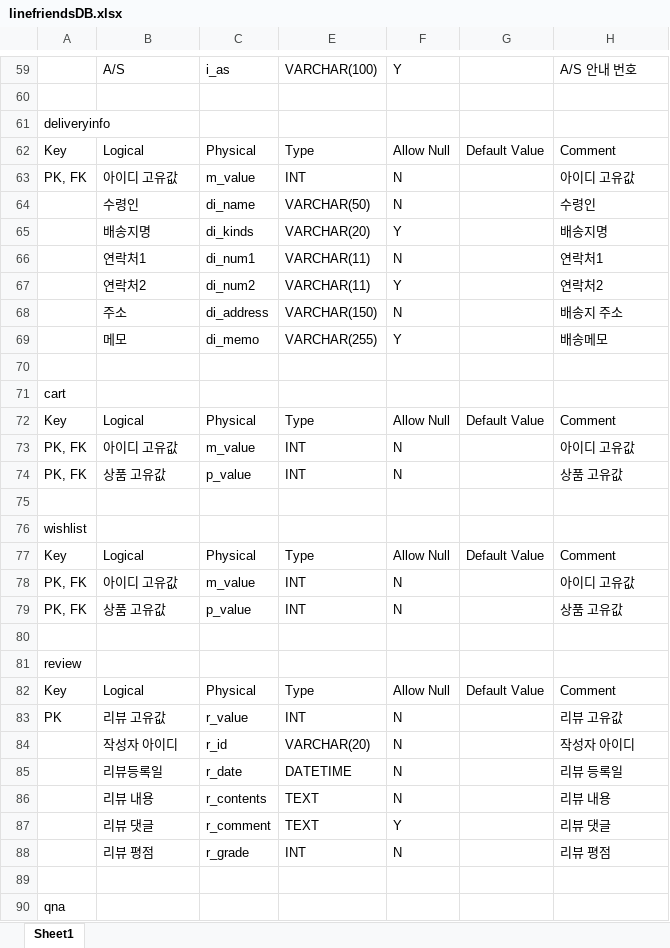
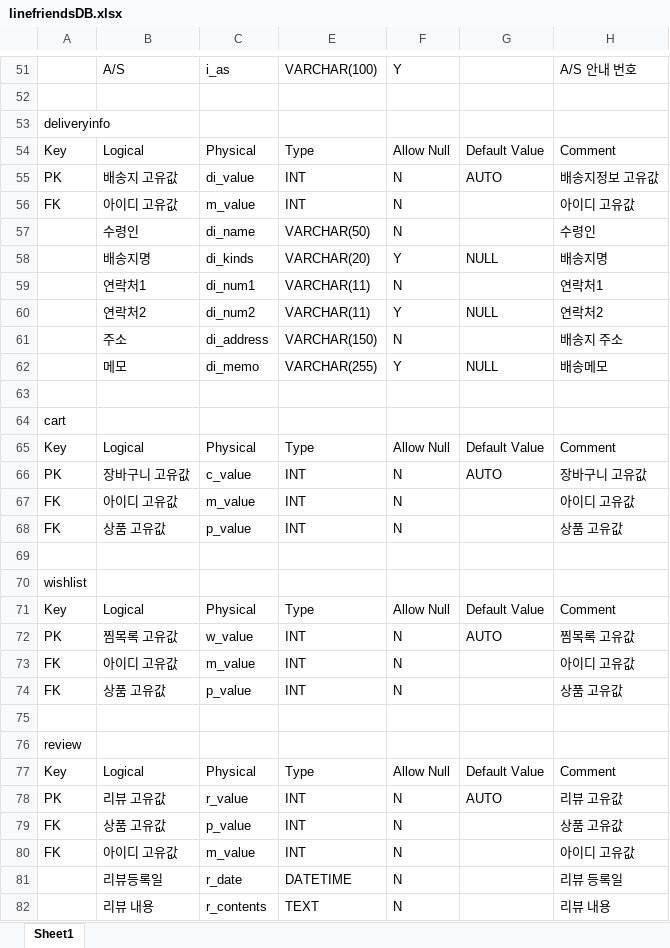
Before and after one commit to megaProject-5/LINEFRIENDS, an Excel workbook: 분석/DB/linefriendsDB.xlsx, sheet Sheet1, drawn as a sheet; only a part is shown, gaps mark what is left out; the shorter side is filled out with more unchanged rows; values as stored, in another font and other column widths than the file's, no borders; removed rows and columns are numbered as before the commit, all else as after; the diff covers the shown part only; the diff names each change by its address in the sheet, - before the commit and + after, or states it on an @@ line.

```diff
--- a/분석/DB/linefriendsDB.xlsx (sheet Sheet1)
+++ b/분석/DB/linefriendsDB.xlsx (sheet Sheet1)
+row 55: PK | 배송지 고유값 | di_value | INT | N | AUTO | 배송지정보 고유값
-A56: PK, FK
+A56: FK
-G58: (empty)
+G58: NULL
-G60: (empty)
+G60: NULL
-G62: (empty)
+G62: NULL
+row 66: PK | 장바구니 고유값 | c_value | INT | N | AUTO | 장바구니 고유값
-A67:A68: PK, FK
+A67:A68: FK
+row 72: PK | 찜목록 고유값 | w_value | INT | N | AUTO | 찜목록 고유값
-A73:A74: PK, FK
+A73:A74: FK
-G78: (empty)
+G78: AUTO
-row 84:  | 작성자 아이디 | r_id | VARCHAR(20) | N |  | 작성자 아이디
+row 79: FK | 상품 고유값 | p_value | INT | N |  | 상품 고유값
+row 80: FK | 아이디 고유값 | m_value | INT | N |  | 아이디 고유값
```
Also changed, not shown: 6 added rows, 9 removed rows and 12 edited cells elsewhere in this sheet, 5 other files.
